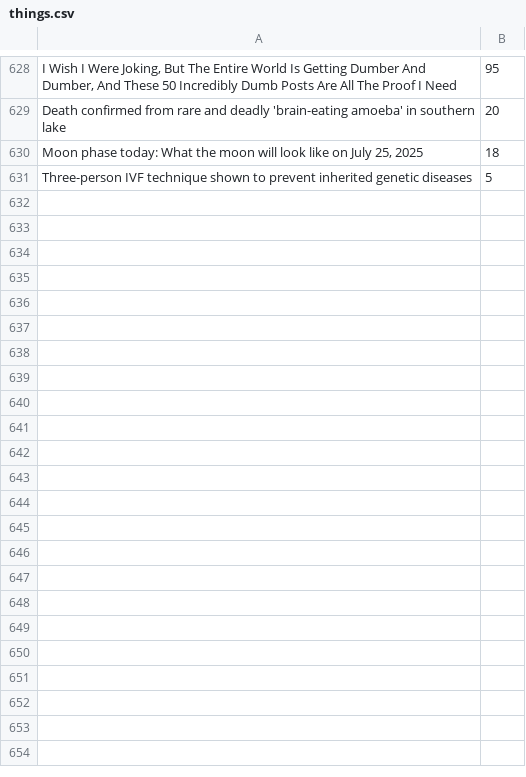
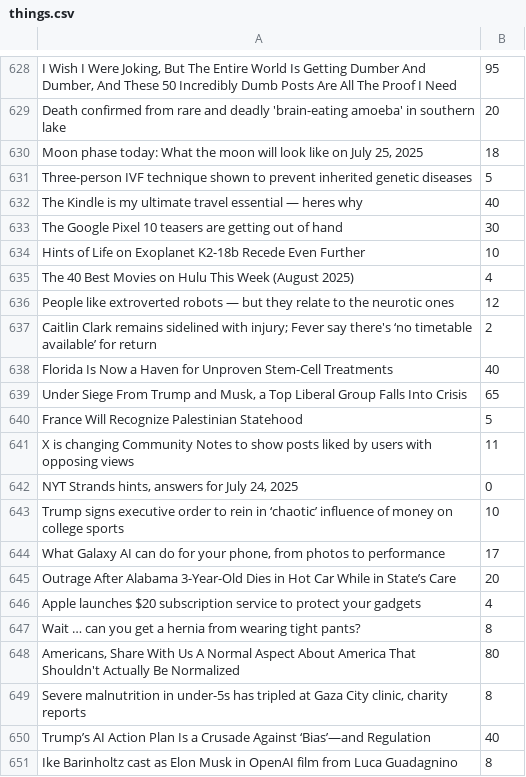
Before and after one commit to moogoesmeow0/scrape, a CSV file: things.csv, drawn as a sheet; only a part is shown, gaps mark what is left out; the diff covers the shown part only; the diff names each change by its address in the sheet, - before the commit and + after, or states it on an @@ line.

Commit message:
data

```diff
--- a/things.csv
+++ b/things.csv
+row 632: The Kindle is my ultimate travel essential — heres why | 40
+row 633: The Google Pixel 10 teasers are getting out of hand | 30
+row 634: Hints of Life on Exoplanet K2-18b Recede Even Further | 10
+row 635: The 40 Best Movies on Hulu This Week (August 2025) | 4
+row 636: People like extroverted robots — but they relate to the neurotic ones | 12
+row 637: Caitlin Clark remains sidelined with injury; Fever say there's ‘no timetable available’ for return | 2
+row 638: Florida Is Now a Haven for Unproven Stem-Cell Treatments | 40
+row 639: Under Siege From Trump and Musk, a Top Liberal Group Falls Into Crisis | 65
+row 640: France Will Recognize Palestinian Statehood | 5
+row 641: X is changing Community Notes to show posts liked by users with opposing views | 11
+row 642: NYT Strands hints, answers for July 24, 2025 | 0
+row 643: Trump signs executive order to rein in ‘chaotic’ influence of money on college sports | 10
+row 644: What Galaxy AI can do for your phone, from photos to performance | 17
+row 645: Outrage After Alabama 3-Year-Old Dies in Hot Car While in State’s Care | 20
+row 646: Apple launches $20 subscription service to protect your gadgets | 4
+row 647: Wait … can you get a hernia from wearing tight pants? | 8
+row 648: Americans, Share With Us A Normal Aspect About America That Shouldn't Actually Be Normalized | 80
+row 649: Severe malnutrition in under-5s has tripled at Gaza City clinic, charity reports | 8
+row 650: Trump’s AI Action Plan Is a Crusade Against ‘Bias’—and Regulation | 40
+row 651: Ike Barinholtz cast as Elon Musk in OpenAI film from Luca Guadagnino | 8
```
Also changed, not shown: 26 added rows elsewhere in this file.
